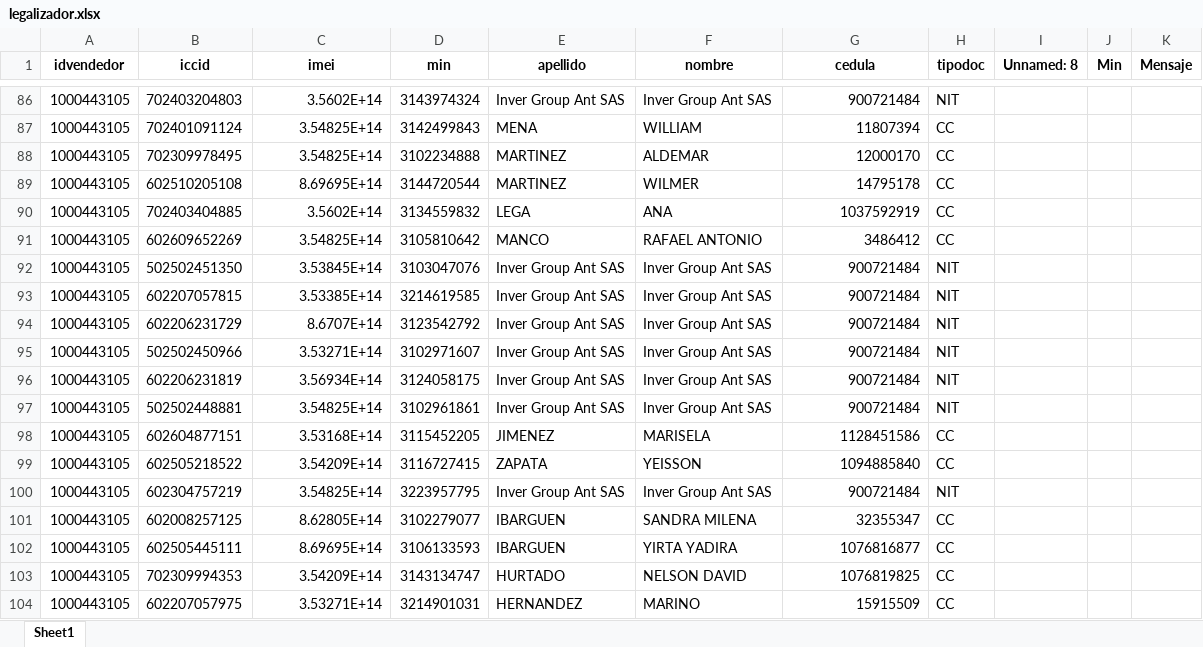
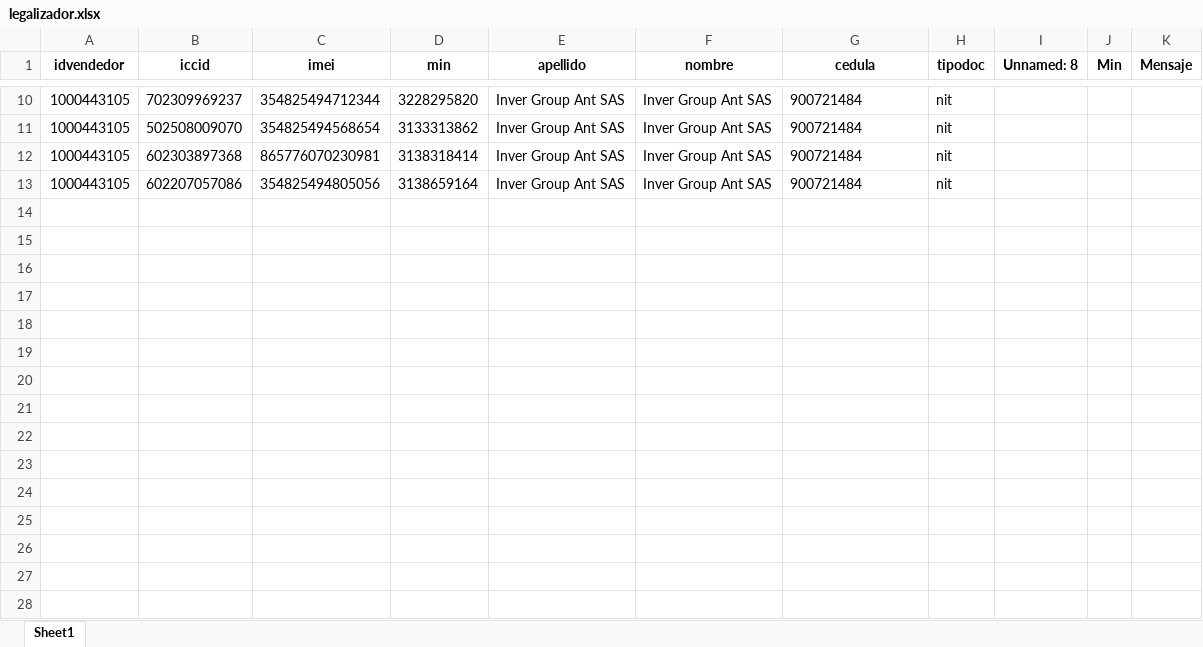
Before and after one commit to TeamComunicaciones/IntegrateamCode, an Excel workbook: src/legalizador/legalizador.xlsx, sheet Sheet1, drawn as a sheet; only a part is shown, gaps mark what is left out; values as stored, in another font and other column widths than the file's, no borders; removed rows and columns are numbered as before the commit, all else as after; the diff covers the shown part only; the diff names each change by its address in the sheet, - before the commit and + after, or states it on an @@ line.

```diff
--- a/src/legalizador/legalizador.xlsx (sheet Sheet1)
+++ b/src/legalizador/legalizador.xlsx (sheet Sheet1)
-B10 (iccid): 702403204803
+B10 (iccid): 702309969237
-C10 (imei): 3.5602E+14
+C10 (imei): 354825494712344
-D10 (min): 3143974324
+D10 (min): 3228295820
-G10 alignment: right
+G10 alignment: left
-H10 (tipodoc): NIT
+H10 (tipodoc): nit
-row 87: 1000443105 | 702401091124 | 3.54825E+14 | 3142499843 | MENA | WILLIAM | 11807394 | CC
-row 88: 1000443105 | 702309978495 | 3.54825E+14 | 3102234888 | MARTINEZ | ALDEMAR | 12000170 | CC
-row 89: 1000443105 | 602510205108 | 8.69695E+14 | 3144720544 | MARTINEZ | WILMER | 14795178 | CC
-row 90: 1000443105 | 702403404885 | 3.5602E+14 | 3134559832 | LEGA | ANA | 1037592919 | CC
-row 91: 1000443105 | 602609652269 | 3.54825E+14 | 3105810642 | MANCO | RAFAEL ANTONIO | 3486412 | CC
-B11 (iccid): 502502451350
+B11 (iccid): 502508009070
-C11 (imei): 3.53845E+14
+C11 (imei): 354825494568654
-D11 (min): 3103047076
+D11 (min): 3133313862
-G11:G13 alignment: right
+G11:G13 alignment: left
-H11:H13 (tipodoc): NIT
+H11:H13 (tipodoc): nit
-B12 (iccid): 602207057815
+B12 (iccid): 602303897368
-C12 (imei): 3.53385E+14
+C12 (imei): 865776070230981
-D12 (min): 3214619585
+D12 (min): 3138318414
-B13 (iccid): 602206231729
+B13 (iccid): 602207057086
-C13 (imei): 8.6707E+14
+C13 (imei): 354825494805056
-D13 (min): 3123542792
+D13 (min): 3138659164
-row 95: 1000443105 | 502502450966 | 3.53271E+14 | 3102971607 | Inver Group Ant SAS | Inver Group Ant SAS | 900721484 | NIT
-row 96: 1000443105 | 602206231819 | 3.56934E+14 | 3124058175 | Inver Group Ant SAS | Inver Group Ant SAS | 900721484 | NIT
-row 97: 1000443105 | 502502448881 | 3.54825E+14 | 3102961861 | Inver Group Ant SAS | Inver Group Ant SAS | 900721484 | NIT
-row 98: 1000443105 | 602604877151 | 3.53168E+14 | 3115452205 | JIMENEZ | MARISELA | 1128451586 | CC
-row 99: 1000443105 | 602505218522 | 3.54209E+14 | 3116727415 | ZAPATA | YEISSON | 1094885840 | CC
-row 100: 1000443105 | 602304757219 | 3.54825E+14 | 3223957795 | Inver Group Ant SAS | Inver Group Ant SAS | 900721484 | NIT
-row 101: 1000443105 | 602008257125 | 8.62805E+14 | 3102279077 | IBARGUEN | SANDRA MILENA | 32355347 | CC
-row 102: 1000443105 | 602505445111 | 8.69695E+14 | 3106133593 | IBARGUEN | YIRTA YADIRA | 1076816877 | CC
-row 103: 1000443105 | 702309994353 | 3.54209E+14 | 3143134747 | HURTADO | NELSON DAVID | 1076819825 | CC
-row 104: 1000443105 | 602207057975 | 3.53271E+14 | 3214901031 | HERNANDEZ | MARINO | 15915509 | CC
```
Also changed, not shown: 99 removed rows, 32 edited cells and cell formats elsewhere in this sheet, 4 other files.
